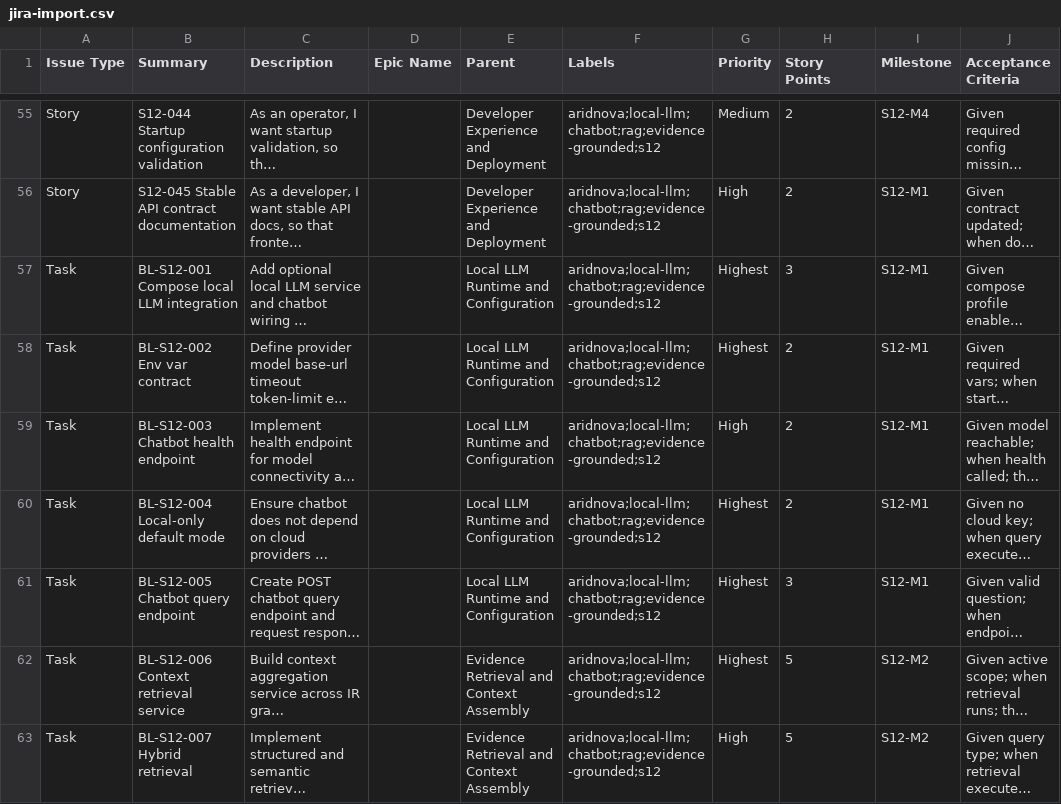
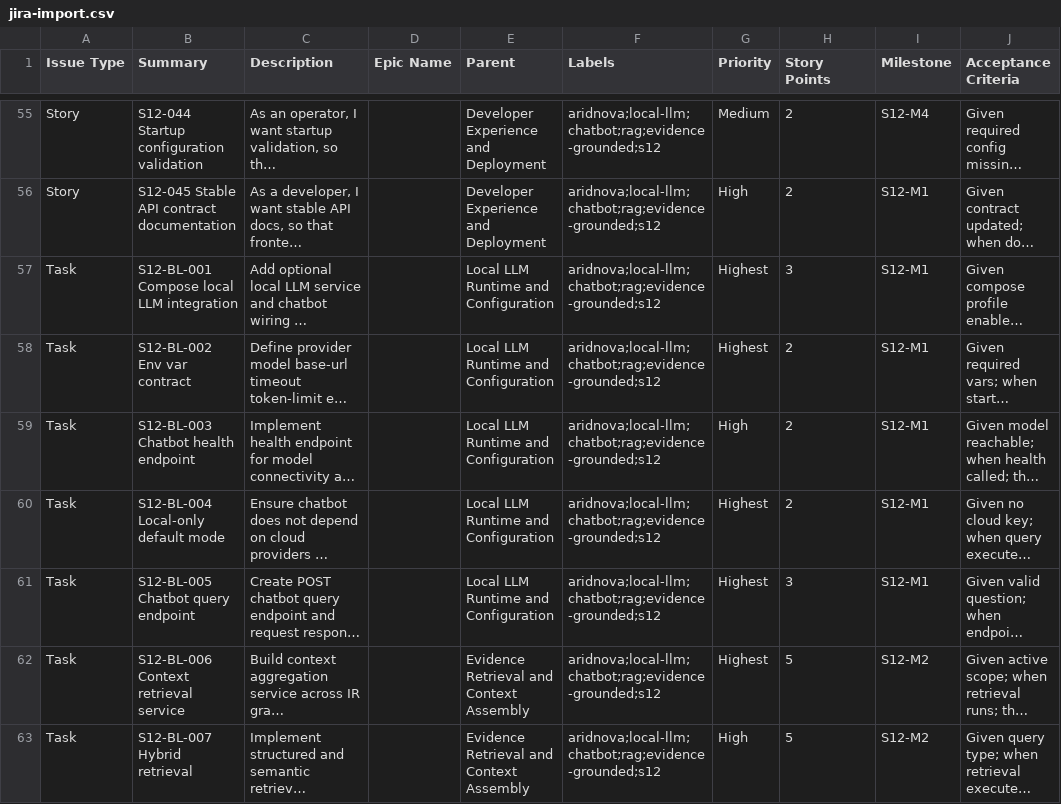
Before and after one commit to Arid-Nova/mvp-pipeline-client, a CSV file: docs/s12/jira-import.csv, drawn as a sheet; only a part is shown, gaps mark what is left out; long unchanged cells end in …; the diff covers the shown part only; the diff names each change by its address in the sheet, - before the commit and + after, or states it on an @@ line.

```diff
--- a/docs/s12/jira-import.csv
+++ b/docs/s12/jira-import.csv
-B57 (Summary): BL-S12-001 Compose local LLM integration
+B57 (Summary): S12-BL-001 Compose local LLM integration
-B58 (Summary): BL-S12-002 Env var contract
+B58 (Summary): S12-BL-002 Env var contract
-B59 (Summary): BL-S12-003 Chatbot health endpoint
+B59 (Summary): S12-BL-003 Chatbot health endpoint
-B60 (Summary): BL-S12-004 Local-only default mode
+B60 (Summary): S12-BL-004 Local-only default mode
-B61 (Summary): BL-S12-005 Chatbot query endpoint
+B61 (Summary): S12-BL-005 Chatbot query endpoint
-B62 (Summary): BL-S12-006 Context retrieval service
+B62 (Summary): S12-BL-006 Context retrieval service
-B63 (Summary): BL-S12-007 Hybrid retrieval
+B63 (Summary): S12-BL-007 Hybrid retrieval
```
Also changed, not shown: 24 edited cells elsewhere in this file, 3 other files.
